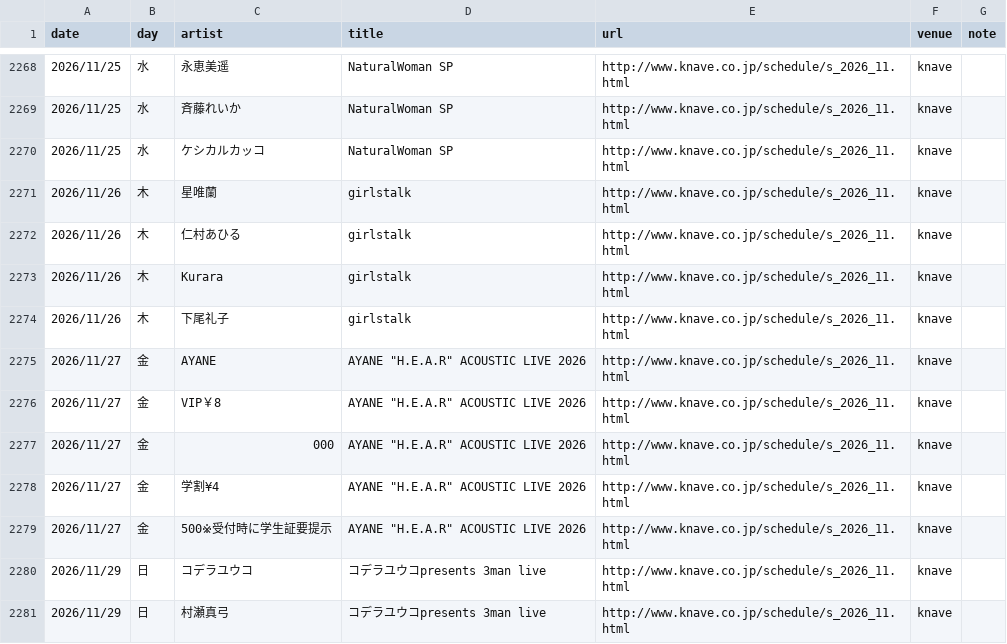
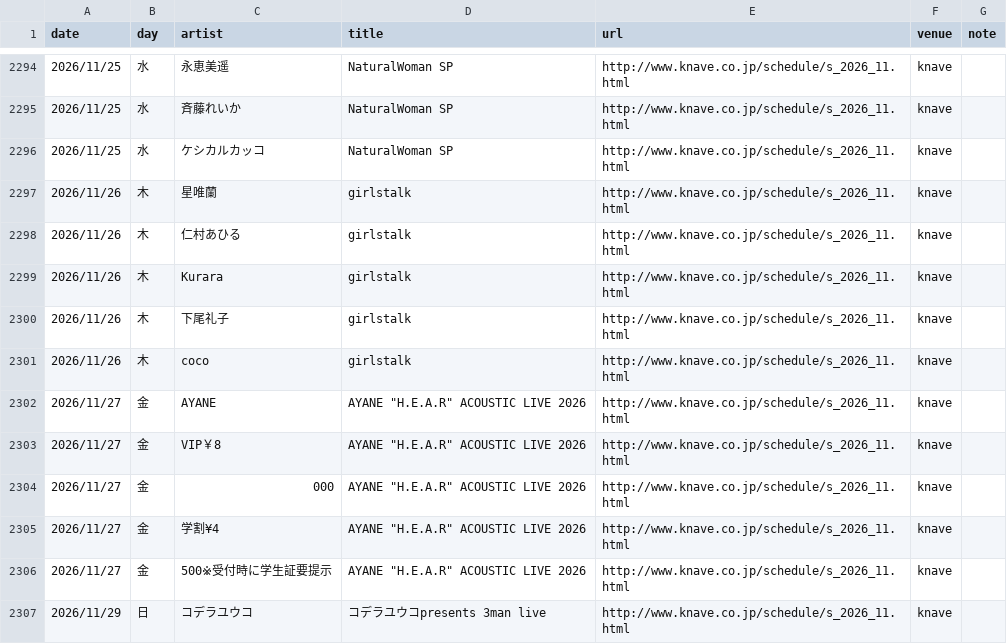
Before and after one commit to yoshitaka-ishizu/livesearch, a CSV file: backend/data/events.csv, drawn as a sheet; only a part is shown, gaps mark what is left out; the shorter side is filled out with more unchanged rows; the diff covers the shown part only; the diff names each change by its address in the sheet, - before the commit and + after, or states it on an @@ line.

```diff
--- a/backend/data/events.csv
+++ b/backend/data/events.csv
+row 2301: 2026/11/26 | 木 | coco | girlstalk | http://www.knave.co.jp/schedule/s_2026_11.html | knave
```
Also changed, not shown: 26 added rows elsewhere in this file, 1 other file.
